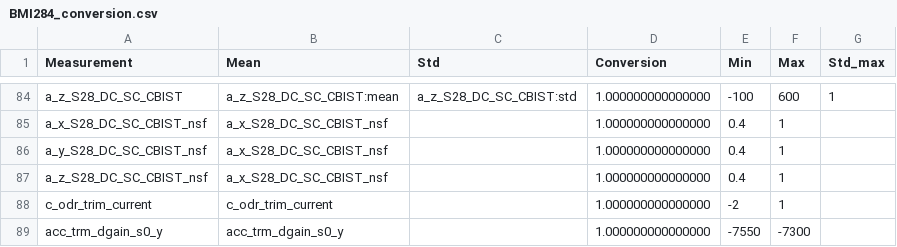
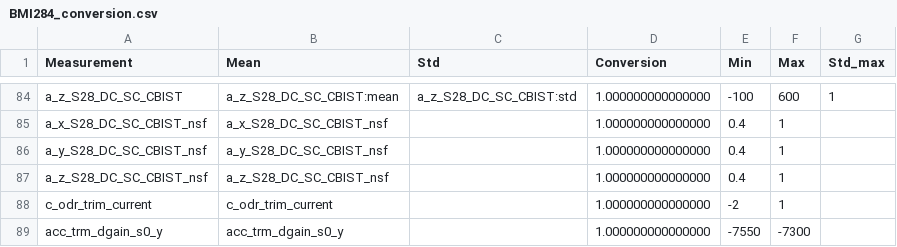
Before and after one commit to Azrishere/FA_Eval, a CSV file: BMI284_conversion.csv, drawn as a sheet; only a part is shown, gaps mark what is left out.

Commit message:
bug fix in conversion table

```diff
--- a/BMI284_conversion.csv
+++ b/BMI284_conversion.csv
@@ -85,4 +85,4 @@ a_z_S28_DC_SC_CBIST,a_z_S28_DC_SC_CBIST:mean,a_z_S28_DC_SC_CBIST:std,1.000000000
 a_x_S28_DC_SC_CBIST_nsf,a_x_S28_DC_SC_CBIST_nsf,,1.000000000000000,0.4,1,
-a_y_S28_DC_SC_CBIST_nsf,a_x_S28_DC_SC_CBIST_nsf,,1.000000000000000,0.4,1,
-a_z_S28_DC_SC_CBIST_nsf,a_x_S28_DC_SC_CBIST_nsf,,1.000000000000000,0.4,1,
+a_y_S28_DC_SC_CBIST_nsf,a_y_S28_DC_SC_CBIST_nsf,,1.000000000000000,0.4,1,
+a_z_S28_DC_SC_CBIST_nsf,a_z_S28_DC_SC_CBIST_nsf,,1.000000000000000,0.4,1,
 c_odr_trim_current,c_odr_trim_current,,1.000000000000000,-2,1,
```
